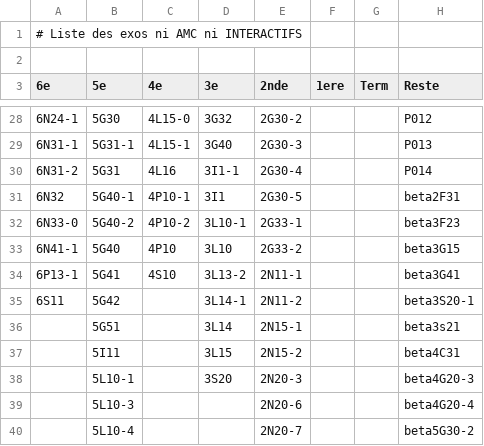
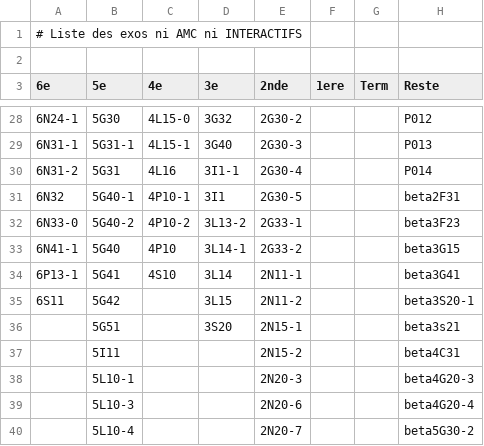
Before and after one commit to mathalea/mathalea, a CSV file: src/csv/exosNonAmcNonInteractifs.csv, drawn as a sheet; only a part is shown, gaps mark what is left out; the diff covers the shown part only.

```diff
--- a/src/csv/exosNonAmcNonInteractifs.csv
+++ b/src/csv/exosNonAmcNonInteractifs.csv
@@ -31,9 +31,9 @@
 6N32,5G40-1,4P10-1,3I1,2G30-5,,,beta2F31
-6N33-0,5G40-2,4P10-2,3L10-1,2G33-1,,,beta3F23
-6N41-1,5G40,4P10,3L10,2G33-2,,,beta3G15
-6P13-1,5G41,4S10,3L13-2,2N11-1,,,beta3G41
-6S11,5G42,,3L14-1,2N11-2,,,beta3S20-1
-,5G51,,3L14,2N15-1,,,beta3s21
-,5I11,,3L15,2N15-2,,,beta4C31
-,5L10-1,,3S20,2N20-3,,,beta4G20-3
+6N33-0,5G40-2,4P10-2,3L13-2,2G33-1,,,beta3F23
+6N41-1,5G40,4P10,3L14-1,2G33-2,,,beta3G15
+6P13-1,5G41,4S10,3L14,2N11-1,,,beta3G41
+6S11,5G42,,3L15,2N11-2,,,beta3S20-1
+,5G51,,3S20,2N15-1,,,beta3s21
+,5I11,,,2N15-2,,,beta4C31
+,5L10-1,,,2N20-3,,,beta4G20-3
 ,5L10-3,,,2N20-6,,,beta4G20-4
```
Also changed, not shown: 20 edited cells elsewhere in this file, 7 other files.
